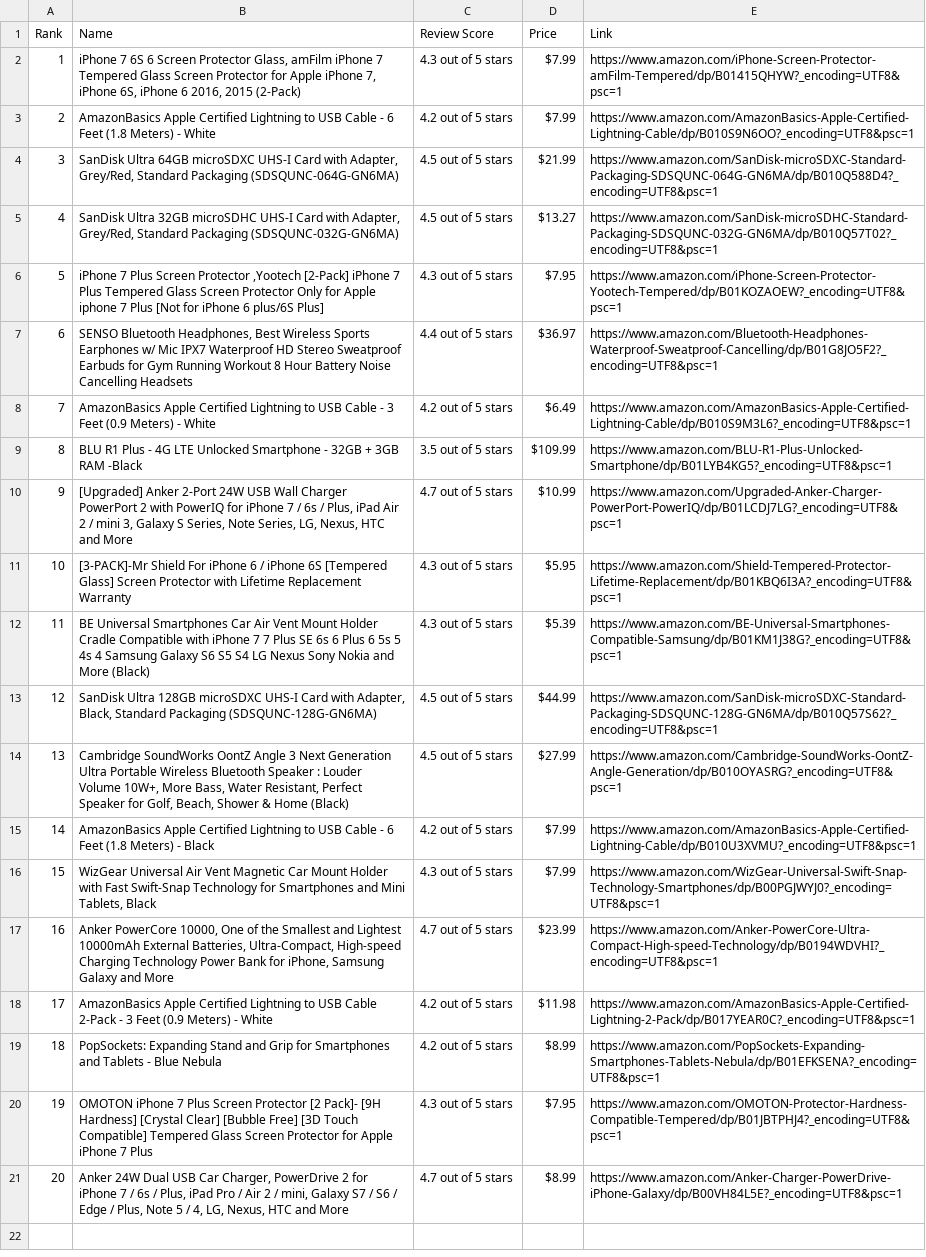
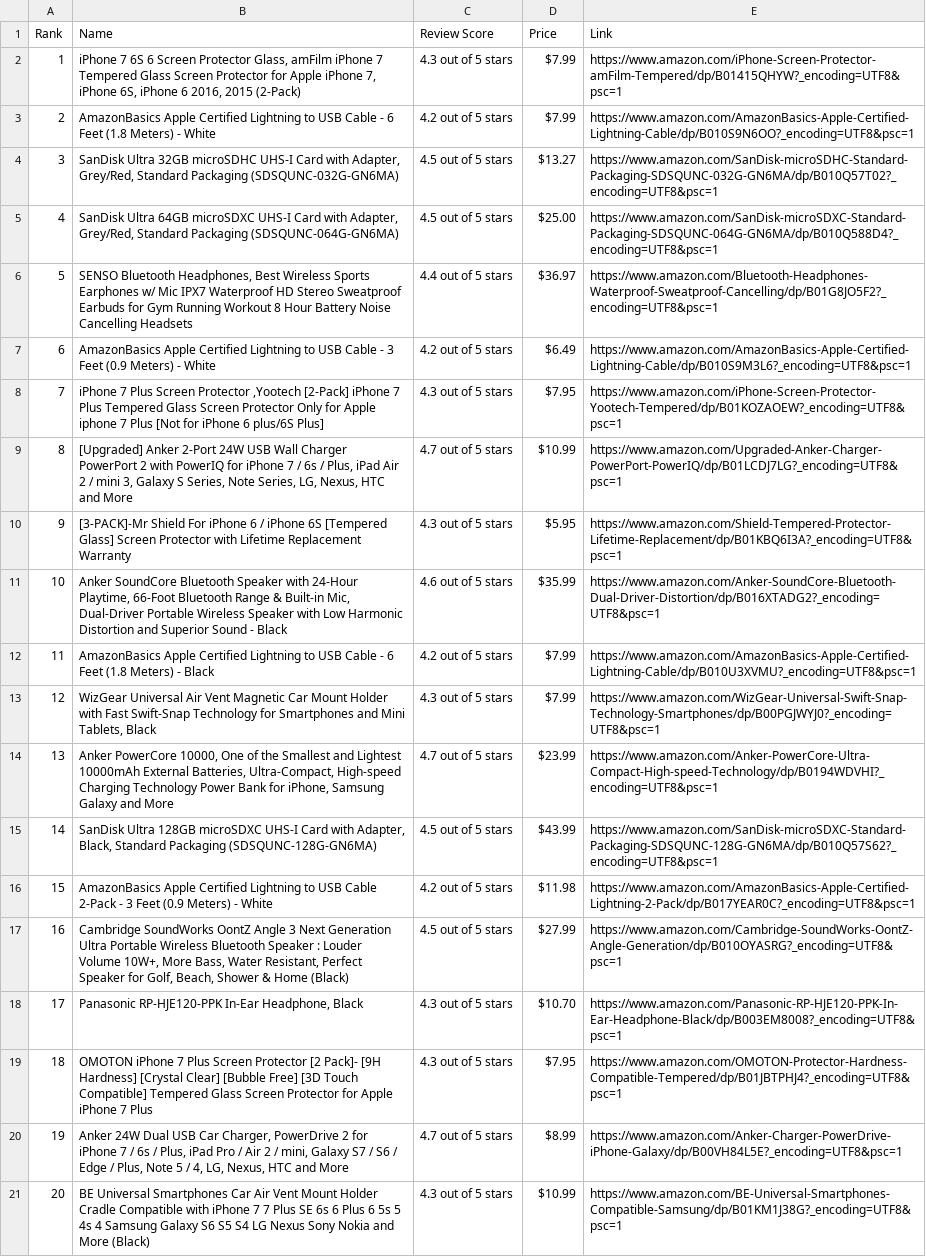
Before and after one commit to MotaDan/BeautifulSoupScripts, a CSV file: AmazonItems.csv, drawn as a sheet; removed rows and columns are numbered as before the commit, all else as after; the diff names each change by its address in the sheet, - before the commit and + after, or states it on an @@ line.

Commit message:
#4: Updating database and files for items.

```diff
--- a/AmazonItems.csv
+++ b/AmazonItems.csv
-row 4: 3 | SanDisk Ultra 64GB microSDXC UHS-I Card with Adapter, Grey/Red, Standard Packaging (SDSQUNC-064G-GN6MA) | 4.5 out of 5 stars | $21.99 | https://www.amazon.com/SanDisk-microSDXC-Standard-Packaging-SDSQUNC-064G-GN6MA/dp/B010Q588D4?_encoding=UTF8&psc=1
@@ column A (Rank) renumbered between rows 4 and 20 @@
+row 5: 4 | SanDisk Ultra 64GB microSDXC UHS-I Card with Adapter, Grey/Red, Standard Packaging (SDSQUNC-064G-GN6MA) | 4.5 out of 5 stars | $25.00 | https://www.amazon.com/SanDisk-microSDXC-Standard-Packaging-SDSQUNC-064G-GN6MA/dp/B010Q588D4?_encoding=UTF8&psc=1
-row 9: 8 | BLU R1 Plus - 4G LTE Unlocked Smartphone - 32GB + 3GB RAM -Black | 3.5 out of 5 stars | $109.99 | https://www.amazon.com/BLU-R1-Plus-Unlocked-Smartphone/dp/B01LYB4KG5?_encoding=UTF8&psc=1
@@ row 6 moved to row 8: 7 @@
-row 12: 11 | BE Universal Smartphones Car Air Vent Mount Holder Cradle Compatible with iPhone 7 7 Plus SE 6s 6 Plus 6 5s 5 4s 4 Samsung Galaxy S6 S5 S4 LG Nexus Sony Nokia and More (Black) | 4.3 out of 5 stars | $5.39 | https://www.amazon.com/BE-Universal-Smartphones-Compatible-Samsung/dp/B01KM1J38G?_encoding=UTF8&psc=1
-row 13: 12 | SanDisk Ultra 128GB microSDXC UHS-I Card with Adapter, Black, Standard Packaging (SDSQUNC-128G-GN6MA) | 4.5 out of 5 stars | $44.99 | https://www.amazon.com/SanDisk-microSDXC-Standard-Packaging-SDSQUNC-128G-GN6MA/dp/B010Q57S62?_encoding=UTF8&psc=1
+row 11: 10 | Anker SoundCore Bluetooth Speaker with 24-Hour Playtime, 66-Foot Bluetooth Range & Built-in Mic, Dual-Driver Portable Wireless Speaker with Low Harmonic Distortion and Superior Sound - Black | 4.6 out of 5 stars | $35.99 | https://www.amazon.com/Anker-SoundCore-Bluetooth-Dual-Driver-Distortion/dp/B016XTADG2?_encoding=UTF8&psc=1
+row 15: 14 | SanDisk Ultra 128GB microSDXC UHS-I Card with Adapter, Black, Standard Packaging (SDSQUNC-128G-GN6MA) | 4.5 out of 5 stars | $43.99 | https://www.amazon.com/SanDisk-microSDXC-Standard-Packaging-SDSQUNC-128G-GN6MA/dp/B010Q57S62?_encoding=UTF8&psc=1
-row 19: 18 | PopSockets: Expanding Stand and Grip for Smartphones and Tablets - Blue Nebula | 4.2 out of 5 stars | $8.99 | https://www.amazon.com/PopSockets-Expanding-Smartphones-Tablets-Nebula/dp/B01EFKSENA?_encoding=UTF8&psc=1
@@ row 14 moved to row 17: 16 @@
+row 18: 17 | Panasonic RP-HJE120-PPK In-Ear Headphone, Black | 4.3 out of 5 stars | $10.70 | https://www.amazon.com/Panasonic-RP-HJE120-PPK-In-Ear-Headphone-Black/dp/B003EM8008?_encoding=UTF8&psc=1
+row 21: 20 | BE Universal Smartphones Car Air Vent Mount Holder Cradle Compatible with iPhone 7 7 Plus SE 6s 6 Plus 6 5s 5 4s 4 Samsung Galaxy S6 S5 S4 LG Nexus Sony Nokia and More (Black) | 4.3 out of 5 stars | $10.99 | https://www.amazon.com/BE-Universal-Smartphones-Compatible-Samsung/dp/B01KM1J38G?_encoding=UTF8&psc=1
```
Also changed, not shown: 2 other files.
